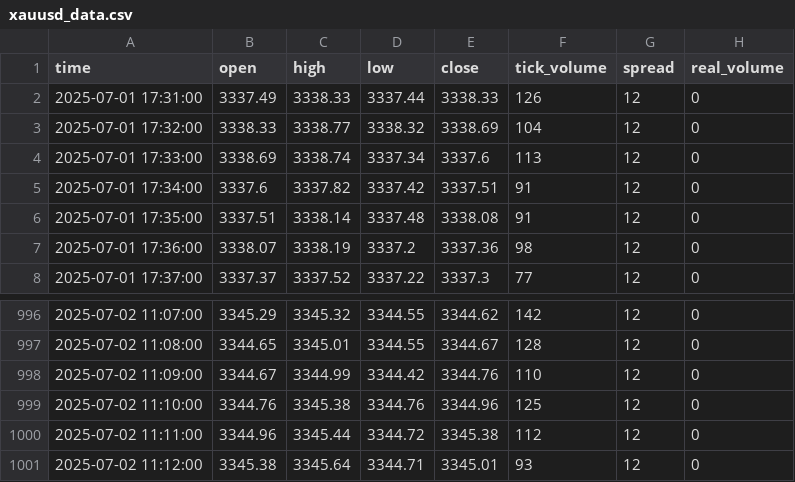
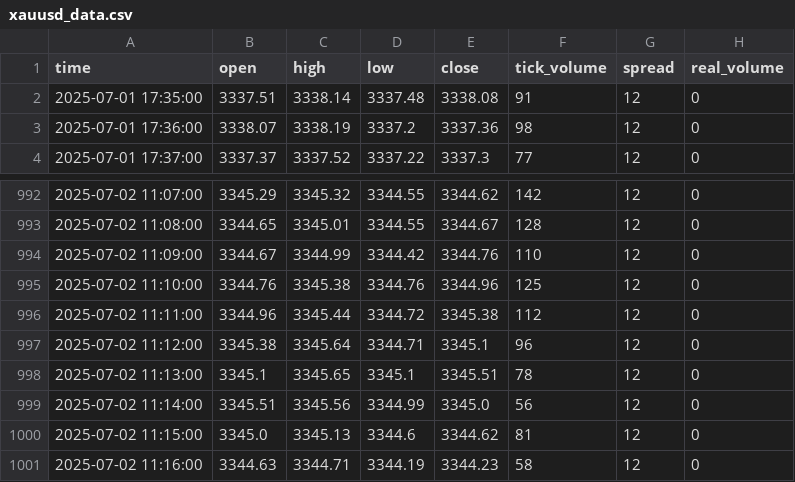
Before and after one commit to romeofx/Usdaud_forecast, a CSV file: xauusd_data.csv, drawn as a sheet; only a part is shown, gaps mark what is left out.

Commit message:
Update xauusd_data.csv - 2025-07-02 12:16:33.579076

```diff
--- a/xauusd_data.csv
+++ b/xauusd_data.csv
@@ -1,6 +1,2 @@
 time,open,high,low,close,tick_volume,spread,real_volume
-2025-07-01 17:31:00,3337.49,3338.33,3337.44,3338.33,126,12,0
-2025-07-01 17:32:00,3338.33,3338.77,3338.32,3338.69,104,12,0
-2025-07-01 17:33:00,3338.69,3338.74,3337.34,3337.6,113,12,0
-2025-07-01 17:34:00,3337.6,3337.82,3337.42,3337.51,91,12,0
 2025-07-01 17:35:00,3337.51,3338.14,3337.48,3338.08,91,12,0
@@ -1000,2 +996,6 @@ time,open,high,low,close,tick_volume,spread,real_volume
 2025-07-02 11:11:00,3344.96,3345.44,3344.72,3345.38,112,12,0
-2025-07-02 11:12:00,3345.38,3345.64,3344.71,3345.01,93,12,0
+2025-07-02 11:12:00,3345.38,3345.64,3344.71,3345.1,96,12,0
+2025-07-02 11:13:00,3345.1,3345.65,3345.1,3345.51,78,12,0
+2025-07-02 11:14:00,3345.51,3345.56,3344.99,3345.0,56,12,0
+2025-07-02 11:15:00,3345.0,3345.13,3344.6,3344.62,81,12,0
+2025-07-02 11:16:00,3344.63,3344.71,3344.19,3344.23,58,12,0
```
